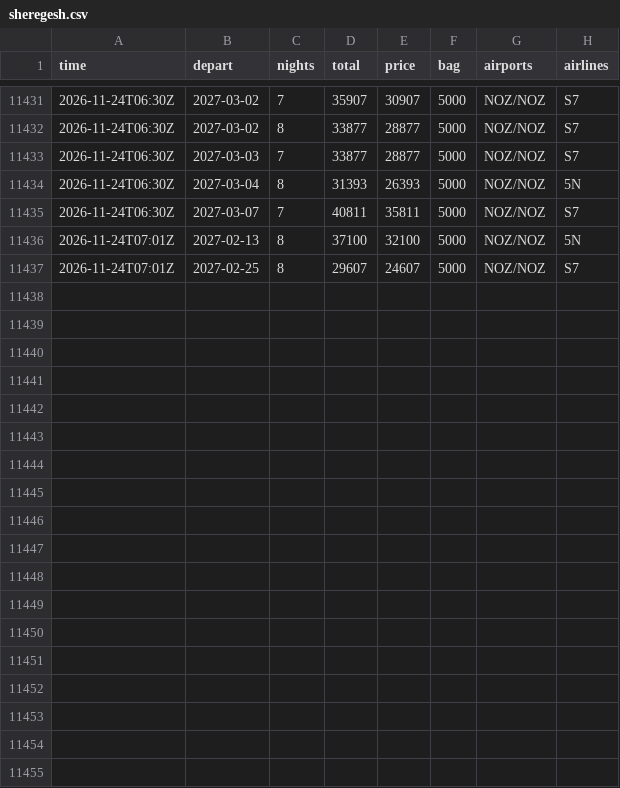
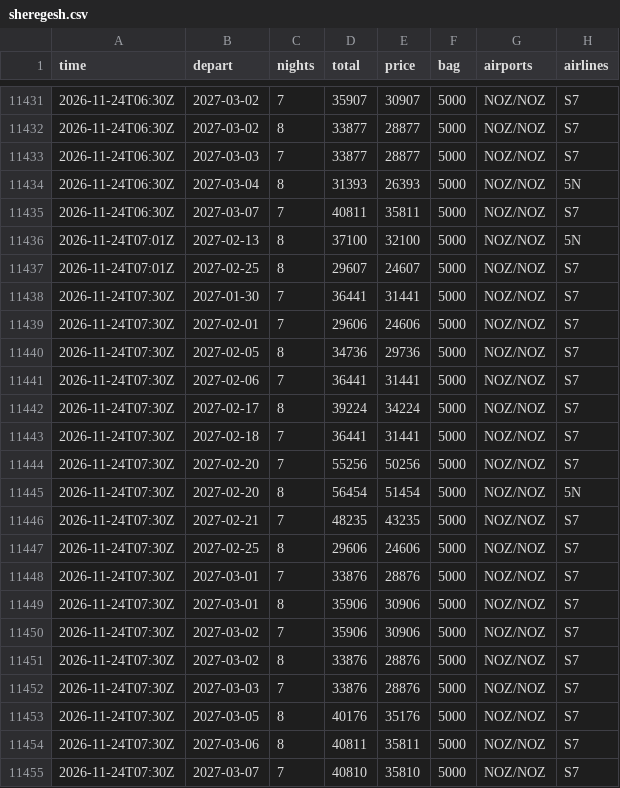
Before and after one commit to JohnLennon000/ski-tickets, a CSV file: docs/data/trips/sheregesh.csv, drawn as a sheet; only a part is shown, gaps mark what is left out.

```diff
--- a/docs/data/trips/sheregesh.csv
+++ b/docs/data/trips/sheregesh.csv
@@ -11437 +11437,19 @@ time,depart,nights,total,price,bag,airports,airlines
 2026-11-24T07:01Z,2027-02-25,8,29607,24607,5000,NOZ/NOZ,S7
+2026-11-24T07:30Z,2027-01-30,7,36441,31441,5000,NOZ/NOZ,S7
+2026-11-24T07:30Z,2027-02-01,7,29606,24606,5000,NOZ/NOZ,S7
+2026-11-24T07:30Z,2027-02-05,8,34736,29736,5000,NOZ/NOZ,S7
+2026-11-24T07:30Z,2027-02-06,7,36441,31441,5000,NOZ/NOZ,S7
+2026-11-24T07:30Z,2027-02-17,8,39224,34224,5000,NOZ/NOZ,S7
+2026-11-24T07:30Z,2027-02-18,7,36441,31441,5000,NOZ/NOZ,S7
+2026-11-24T07:30Z,2027-02-20,7,55256,50256,5000,NOZ/NOZ,S7
+2026-11-24T07:30Z,2027-02-20,8,56454,51454,5000,NOZ/NOZ,5N
+2026-11-24T07:30Z,2027-02-21,7,48235,43235,5000,NOZ/NOZ,S7
+2026-11-24T07:30Z,2027-02-25,8,29606,24606,5000,NOZ/NOZ,S7
+2026-11-24T07:30Z,2027-03-01,7,33876,28876,5000,NOZ/NOZ,S7
+2026-11-24T07:30Z,2027-03-01,8,35906,30906,5000,NOZ/NOZ,S7
+2026-11-24T07:30Z,2027-03-02,7,35906,30906,5000,NOZ/NOZ,S7
+2026-11-24T07:30Z,2027-03-02,8,33876,28876,5000,NOZ/NOZ,S7
+2026-11-24T07:30Z,2027-03-03,7,33876,28876,5000,NOZ/NOZ,S7
+2026-11-24T07:30Z,2027-03-05,8,40176,35176,5000,NOZ/NOZ,S7
+2026-11-24T07:30Z,2027-03-06,8,40811,35811,5000,NOZ/NOZ,S7
+2026-11-24T07:30Z,2027-03-07,7,40810,35810,5000,NOZ/NOZ,S7
```
Also changed, not shown: docs/data/trips/caucasus.csv, docs/data/trips/gorny.csv, 6 other files.
